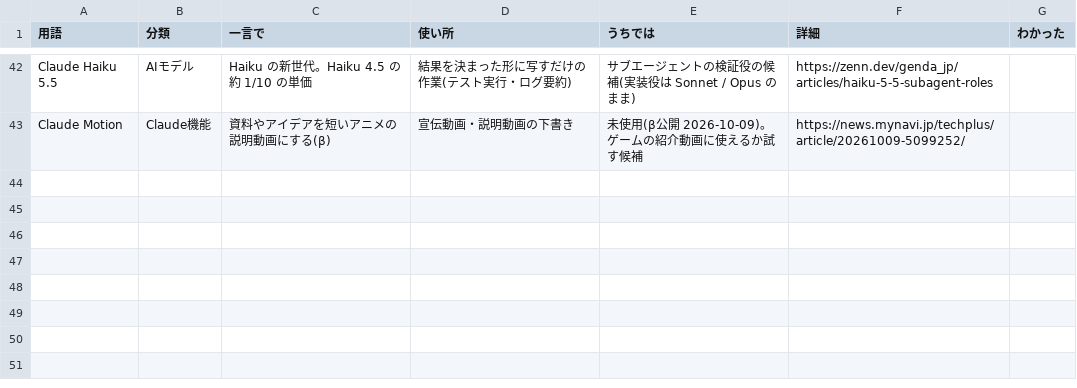
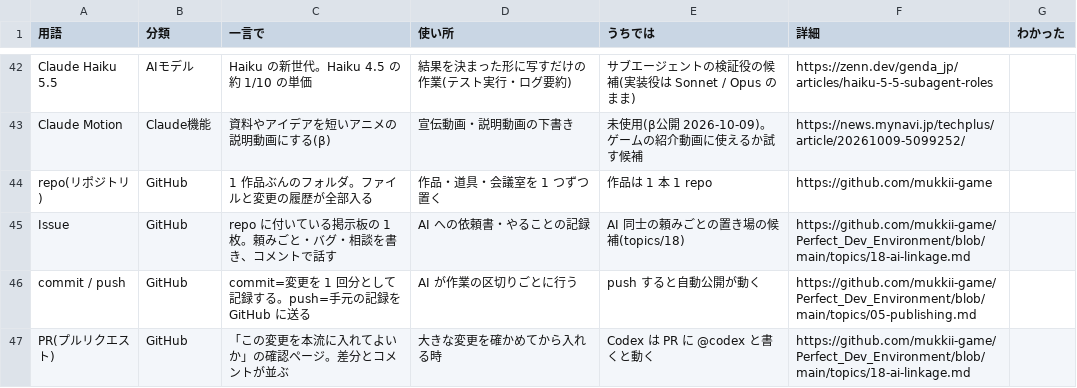
Before and after one commit to mukkii-game/Perfect_Dev_Environment, a CSV file: knowledge/tables/glossary.csv, drawn as a sheet; only a part is shown, gaps mark what is left out.

```diff
--- a/knowledge/tables/glossary.csv
+++ b/knowledge/tables/glossary.csv
@@ -43 +43,5 @@ Claude Haiku 5.5,AIモデル,Haiku の新世代。Haiku 4.5 の約 1/10 の単
 Claude Motion,Claude機能,資料やアイデアを短いアニメの説明動画にする(β),宣伝動画・説明動画の下書き,未使用(β公開 2026-10-09)。ゲームの紹介動画に使えるか試す候補,https://news.mynavi.jp/techplus/article/20261009-5099252/,
+repo(リポジトリ),GitHub,1 作品ぶんのフォルダ。ファイルと変更の履歴が全部入る,作品・道具・会議室を 1 つずつ置く,作品は 1 本 1 repo,https://github.com/mukkii-game,
+Issue,GitHub,repo に付いている掲示板の 1 枚。頼みごと・バグ・相談を書き、コメントで話す,AI への依頼書・やることの記録,AI 同士の頼みごとの置き場の候補(topics/18),https://github.com/mukkii-game/Perfect_Dev_Environment/blob/main/topics/18-ai-linkage.md,
+commit / push,GitHub,commit=変更を 1 回分として記録する。push=手元の記録を GitHub に送る,AI が作業の区切りごとに行う,push すると自動公開が動く,https://github.com/mukkii-game/Perfect_Dev_Environment/blob/main/topics/05-publishing.md,
+PR(プルリクエスト),GitHub,「この変更を本流に入れてよいか」の確認ページ。差分とコメントが並ぶ,大きな変更を確かめてから入れる時,Codex は PR に @codex と書くと動く,https://github.com/mukkii-game/Perfect_Dev_Environment/blob/main/topics/18-ai-linkage.md,
```
